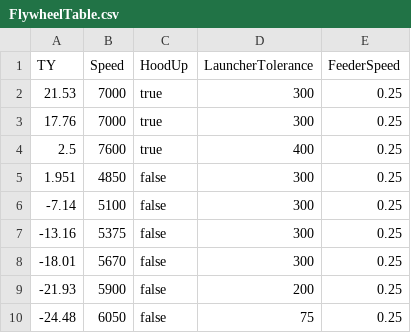
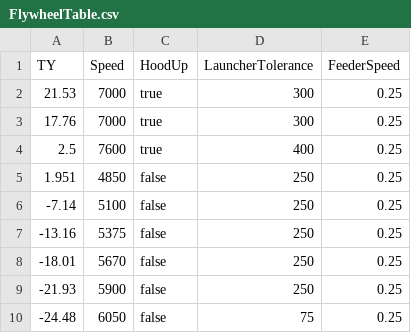
Before and after one commit to Manchester-Central/2022-Rapid-React, a CSV file: src/main/deploy/FlywheelTable.csv, drawn as a sheet.

Commit message:
NE-DCMP Day 3

```diff
--- a/src/main/deploy/FlywheelTable.csv
+++ b/src/main/deploy/FlywheelTable.csv
@@ -4,7 +4,7 @@ TY,Speed,HoodUp,LauncherTolerance,FeederSpeed
 2.5,7600,true,400,0.25
-1.951,4850,false,300,0.25
--7.14,5100,false,300,0.25
--13.16,5375,false,300,0.25
--18.01,5670,false,300,0.25
--21.93,5900,false,200,0.25
+1.951,4850,false,250,0.25
+-7.14,5100,false,250,0.25
+-13.16,5375,false,250,0.25
+-18.01,5670,false,250,0.25
+-21.93,5900,false,250,0.25
 -24.48,6050,false,75,0.25
```
